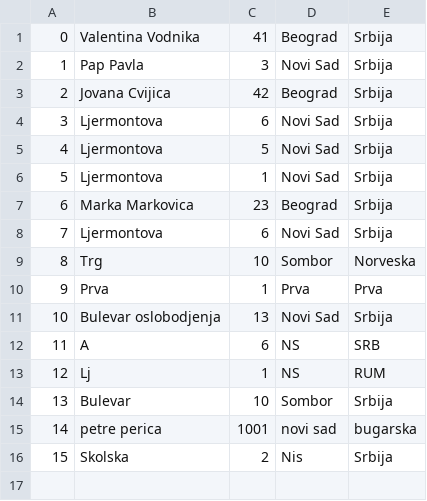
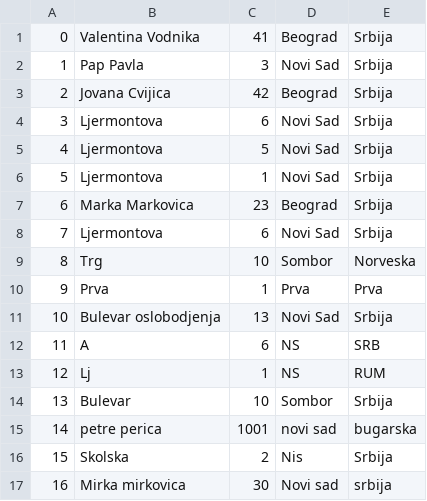
Before and after one commit to bgdj11/OISISI-project, a CSV file: CLI/Data/adrese.csv, drawn as a sheet; the diff names each change by its address in the sheet, - before the commit and + after, or states it on an @@ line.

```diff
--- a/CLI/Data/adrese.csv
+++ b/CLI/Data/adrese.csv
+row 17: 16 | Mirka mirkovica | 30 | Novi sad | srbija
```
Also changed, not shown: CLI/Data/profesori.csv, 7 other files.
